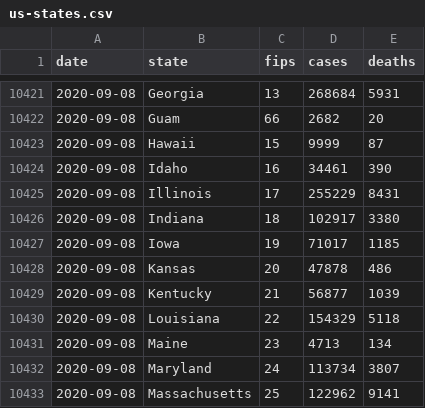
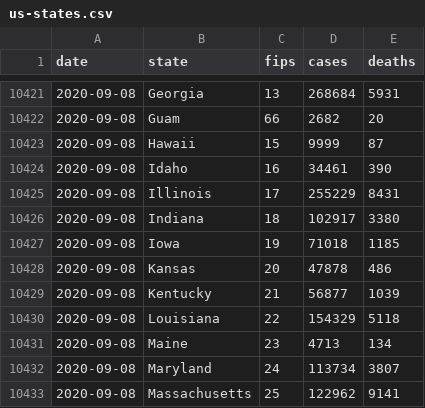
Before and after one commit to bschram/covid-data-public, a CSV file: data/cases-nytimes/us-states.csv, drawn as a sheet; only a part is shown, gaps mark what is left out.

```diff
--- a/data/cases-nytimes/us-states.csv
+++ b/data/cases-nytimes/us-states.csv
@@ -10426,3 +10426,3 @@ date,state,fips,cases,deaths
 2020-09-08,Indiana,18,102917,3380
-2020-09-08,Iowa,19,71017,1185
+2020-09-08,Iowa,19,71018,1185
 2020-09-08,Kansas,20,47878,486
```
Also changed, not shown: data/states/tx/tx_tsa_hospitalizations.csv, data/test-and-trace/state_data.csv, 9 other files.
